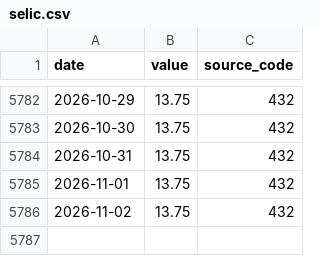
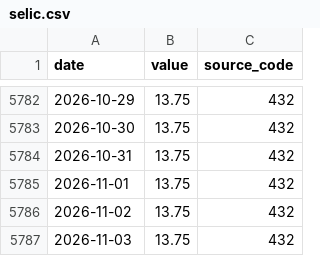
Before and after one commit to gabrieldelvaje/credit-intelligence-brasil, a CSV file: data/series/selic.csv, drawn as a sheet; only a part is shown, gaps mark what is left out.

```diff
--- a/data/series/selic.csv
+++ b/data/series/selic.csv
@@ -5786 +5786,2 @@ date,value,source_code
 2026-11-02,13.75,432
+2026-11-03,13.75,432
```
Also changed, not shown: data/credit_intelligence.csv, 5 other files.
